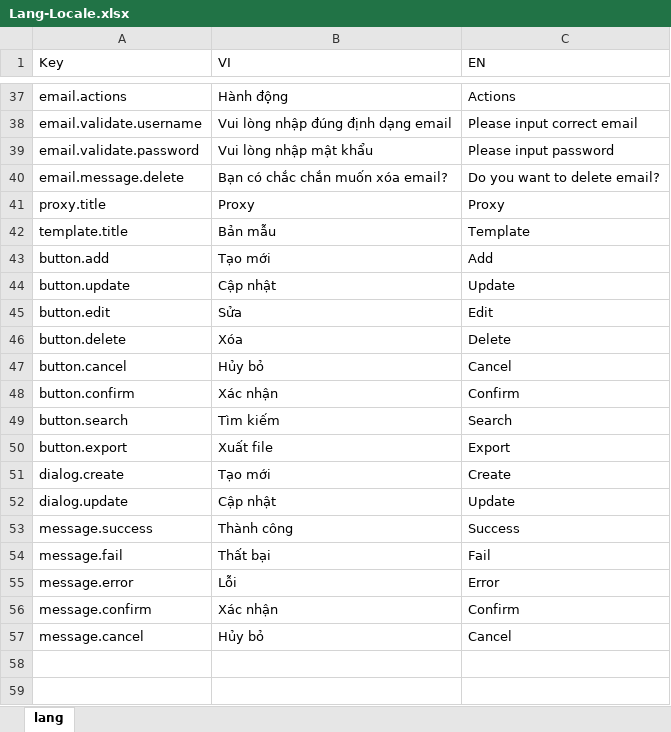
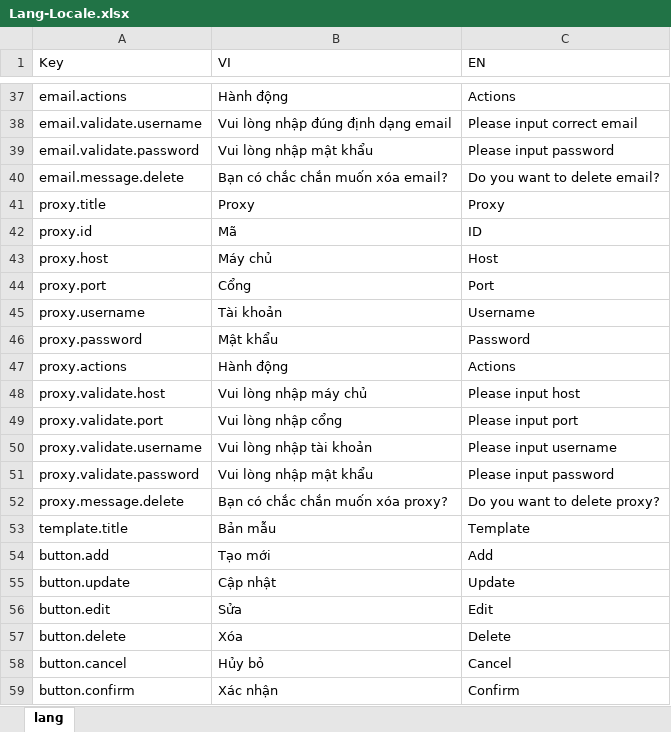
Before and after one commit to ngthotuan/project-email-marketing-fe, an Excel workbook: wording-parser/Lang-Locale.xlsx, sheet lang, drawn as a sheet; only a part is shown, gaps mark what is left out; the shorter side is filled out with more unchanged rows; values as stored, in another font and other column widths than the file's, no borders; the diff names each change by its address in the sheet, - before the commit and + after, or states it on an @@ line.

Commit message:
add proxy controller

```diff
--- a/wording-parser/Lang-Locale.xlsx (sheet lang)
+++ b/wording-parser/Lang-Locale.xlsx (sheet lang)
+row 42: proxy.id | Mã | ID
+row 43: proxy.host | Máy chủ | Host
+row 44: proxy.port | Cổng | Port
+row 45: proxy.username | Tài khoản | Username
+row 46: proxy.password | Mật khẩu | Password
+row 47: proxy.actions | Hành động | Actions
+row 48: proxy.validate.host | Vui lòng nhập máy chủ | Please input host
+row 49: proxy.validate.port | Vui lòng nhập cổng | Please input port
+row 50: proxy.validate.username | Vui lòng nhập tài khoản | Please input username
+row 51: proxy.validate.password | Vui lòng nhập mật khẩu | Please input password
+row 52: proxy.message.delete | Bạn có chắc chắn muốn xóa proxy? | Do you want to delete proxy?
```
Also changed, not shown: 7 other files.
